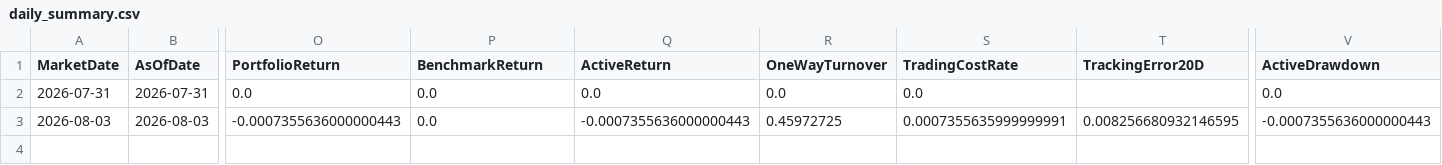
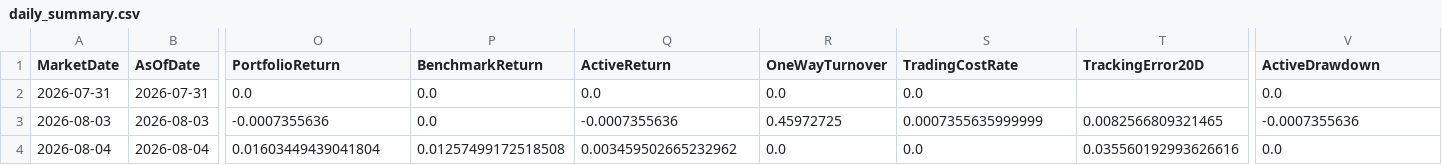
Before and after one commit to Opportunity4u/csi300-index-enhancement-lab, a CSV file: results/forward/daily_summary.csv, drawn as a sheet; only a part is shown, gaps mark what is left out; rows hold the shown columns only; the diff names each change by its address in the sheet, - before the commit and + after, or states it on an @@ line.

Commit message:
chore: update forward monitor 2026-08-04

```diff
--- a/results/forward/daily_summary.csv
+++ b/results/forward/daily_summary.csv
-O3 (PortfolioReturn): -0.0007355636000000443
+O3 (PortfolioReturn): -0.0007355636
-Q3 (ActiveReturn): -0.0007355636000000443
+Q3 (ActiveReturn): -0.0007355636
-S3 (TradingCostRate): 0.0007355635999999991
+S3 (TradingCostRate): 0.0007355635999999
-T3 (TrackingError20D): 0.008256680932146595
+T3 (TrackingError20D): 0.0082566809321465
-V3 (ActiveDrawdown): -0.0007355636000000443
+V3 (ActiveDrawdown): -0.0007355636
+row 4: 2026-08-04 | 2026-08-04 | 0.01603449439041804 | 0.01257499172518508 | 0.003459502665232962 | 0.0 | 0.0 | 0.035560192993626616 | 0.0
```
Also changed, not shown: 2 other files.
